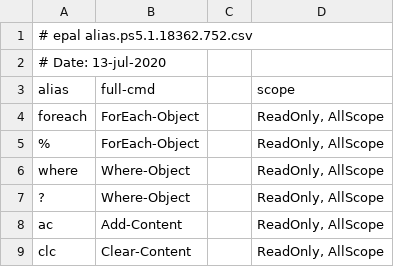
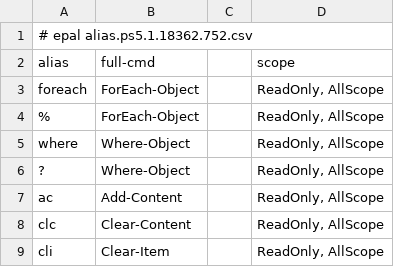
Before and after one commit to iron59zug/PStest, a CSV file: alias.ps5.1.18362.752.csv, drawn as a sheet; only a part is shown; the shorter side is filled out with more unchanged rows.

Commit message:
Update alias.ps5.1.18362.752.csv

```diff
--- a/alias.ps5.1.18362.752.csv
+++ b/alias.ps5.1.18362.752.csv
@@ -1,3 +1,2 @@
 # epal alias.ps5.1.18362.752.csv
-# Date: 13-jul-2020
 "alias","full-cmd"," ","scope"
```
